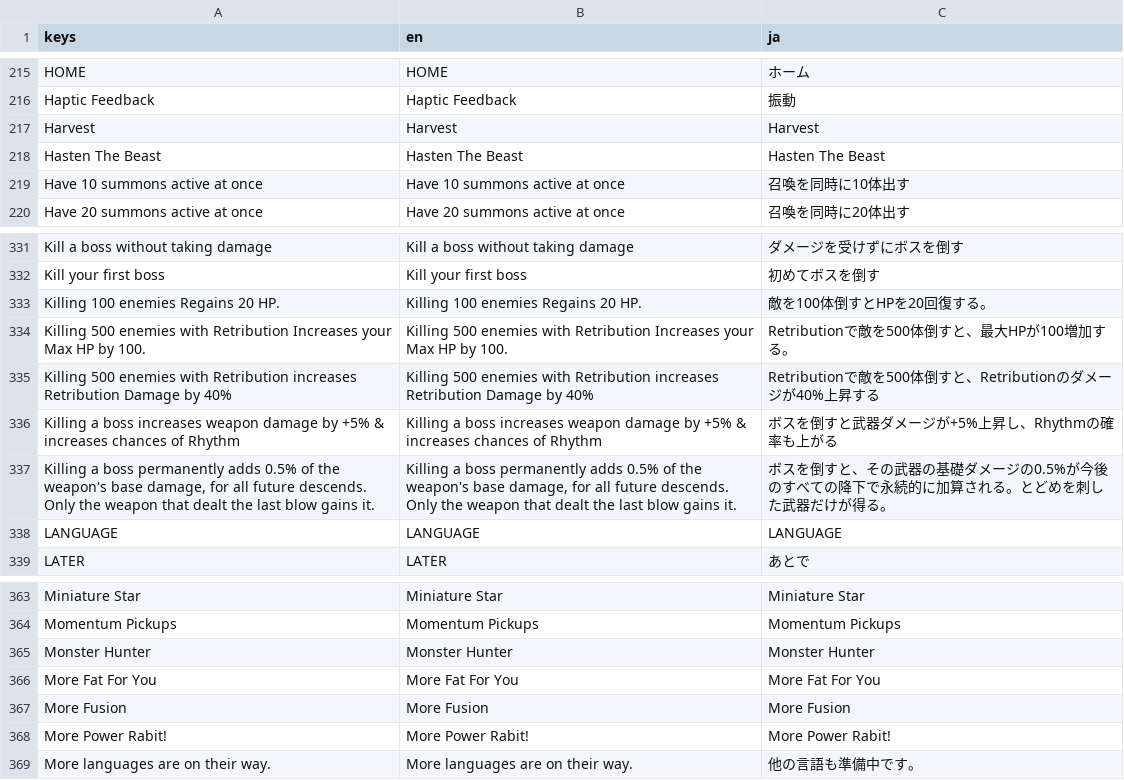
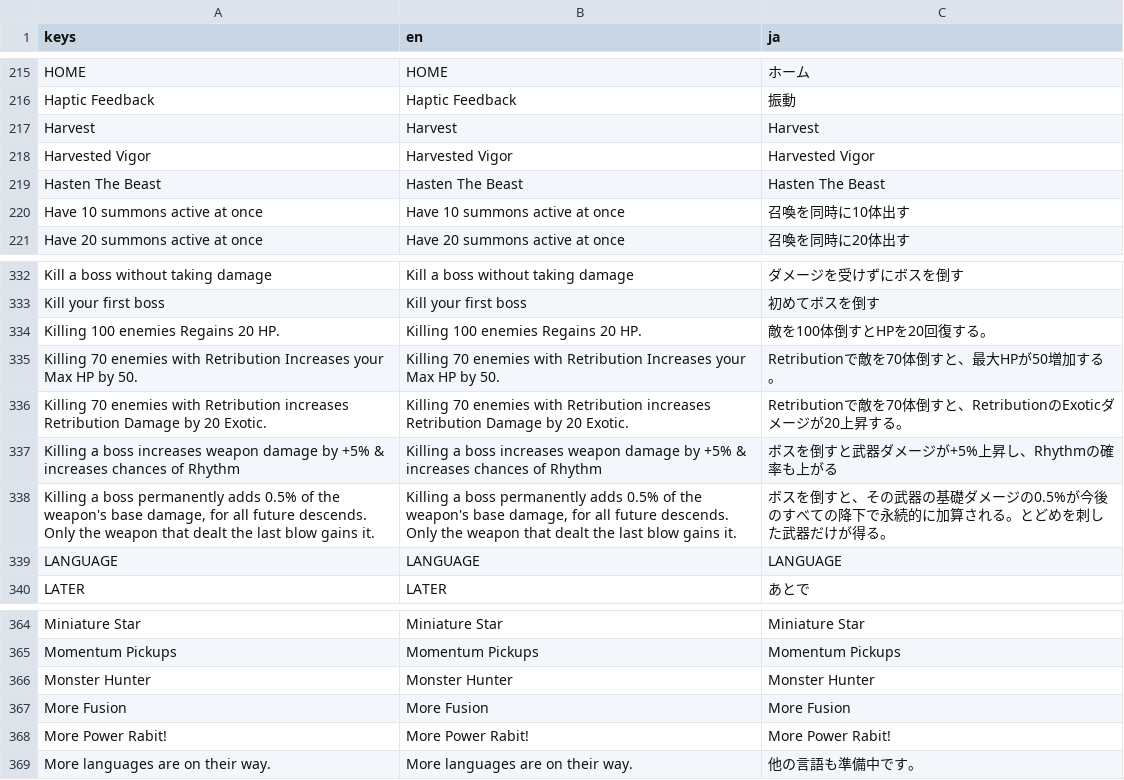
Before and after one commit to DustyByte/Against-Them, a CSV file: Resources/Translations/strings.csv, drawn as a sheet; only a part is shown, gaps mark what is left out.

```diff
--- a/Resources/Translations/strings.csv
+++ b/Resources/Translations/strings.csv
@@ -217,2 +217,3 @@ Haptic Feedback,Haptic Feedback,振動
 Harvest,Harvest,Harvest
+Harvested Vigor,Harvested Vigor,Harvested Vigor
 Hasten The Beast,Hasten The Beast,Hasten The Beast
@@ -333,4 +334,4 @@ Kill your first boss,Kill your first boss,初めてボスを倒す
 Killing 100 enemies Regains 20 HP.,Killing 100 enemies Regains 20 HP.,敵を100体倒すとHPを20回復する。
-Killing 500 enemies with Retribution Increases your Max HP by 100.,Killing 500 enemies with Retribution Increases your Max HP by 100.,Retributionで敵を500体倒すと、最大HPが100増加する。
-Killing 500 enemies with Retribution increases Retribution Damage by 40%,Killing 500 enemies with Retribution increases Retribution Damage by 40%,Retributionで敵を500体倒すと、Retributionのダメージが40%上昇する
+Killing 70 enemies with Retribution Increases your Max HP by 50.,Killing 70 enemies with Retribution Increases your Max HP by 50.,Retributionで敵を70体倒すと、最大HPが50増加する。
+Killing 70 enemies with Retribution increases Retribution Damage by 20 Exotic.,Killing 70 enemies with Retribution increases Retribution Damage by 20 Exotic.,Retributionで敵を70体倒すと、RetributionのExoticダメージが20上昇する。
 Killing a boss increases weapon damage by +5% & increases chances of Rhythm,Killing a boss increases weapon damage by +5% & increases chances of Rhythm,ボスを倒すと武器ダメージが+5%上昇し、Rhythmの確率も上がる
@@ -365,3 +366,2 @@ Momentum Pickups,Momentum Pickups,Momentum Pickups
 Monster Hunter,Monster Hunter,Monster Hunter
-More Fat For You,More Fat For You,More Fat For You
 More Fusion,More Fusion,More Fusion
```
Also changed, not shown: 16 other files.
